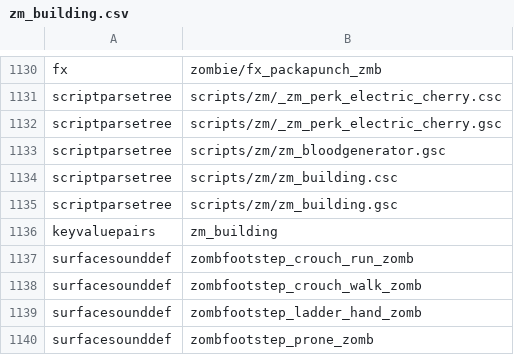
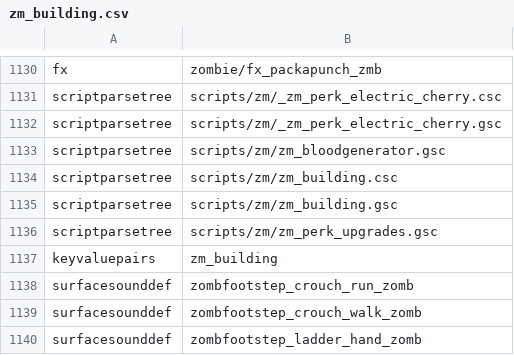
Before and after one commit to gamerblast/zm_building, a CSV file: zone_source/all/assetlist/zm_building.csv, drawn as a sheet; only a part is shown, gaps mark what is left out; the shorter side is filled out with more unchanged rows; the diff names each change by its address in the sheet, - before the commit and + after, or states it on an @@ line.

```diff
--- a/zone_source/all/assetlist/zm_building.csv
+++ b/zone_source/all/assetlist/zm_building.csv
+row 1136: scriptparsetree | scripts/zm/zm_perk_upgrades.gsc
```
Also changed, not shown: zone_source/all/assetinfo/zm_building.csv, zone_source/all/assetinfo/zm_building_poolinfo.csv, 13 other files.
